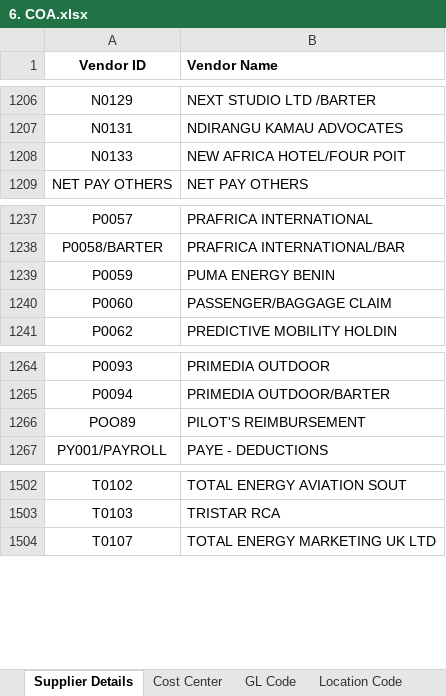
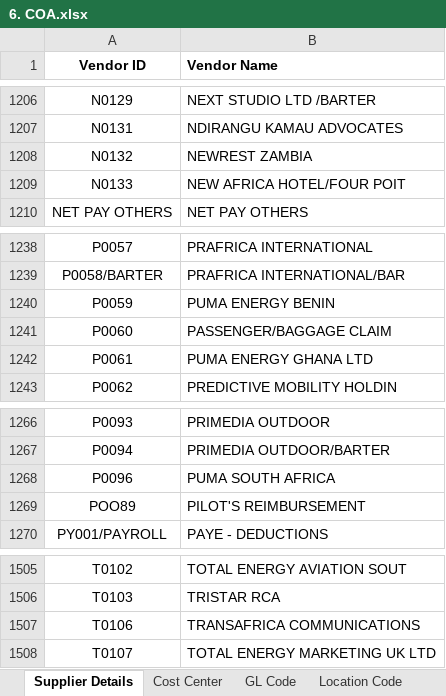
Before and after one commit to Gahamanyiced/wb_invoice_system_front_end, an Excel workbook: public/6. COA.xlsx, sheet Supplier Details, drawn as a sheet; only a part is shown, gaps mark what is left out; values as stored, in another font and other column widths than the file's, no borders; the diff names each change by its address in the sheet, - before the commit and + after, or states it on an @@ line.

Commit message:
feature: update supplier profile

```diff
--- a/public/6. COA.xlsx (sheet Supplier Details)
+++ b/public/6. COA.xlsx (sheet Supplier Details)
+row 1208: N0132 | NEWREST ZAMBIA
+row 1242: P0061 | PUMA ENERGY GHANA LTD
+row 1268: P0096 | PUMA SOUTH AFRICA
+row 1507: T0106 | TRANSAFRICA COMMUNICATIONS
```
Also changed, not shown: 3 other files.
